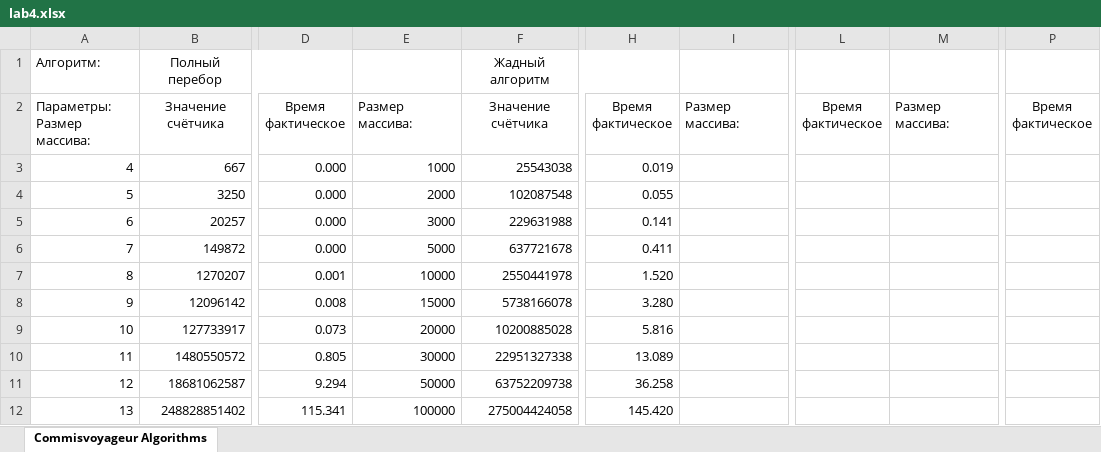
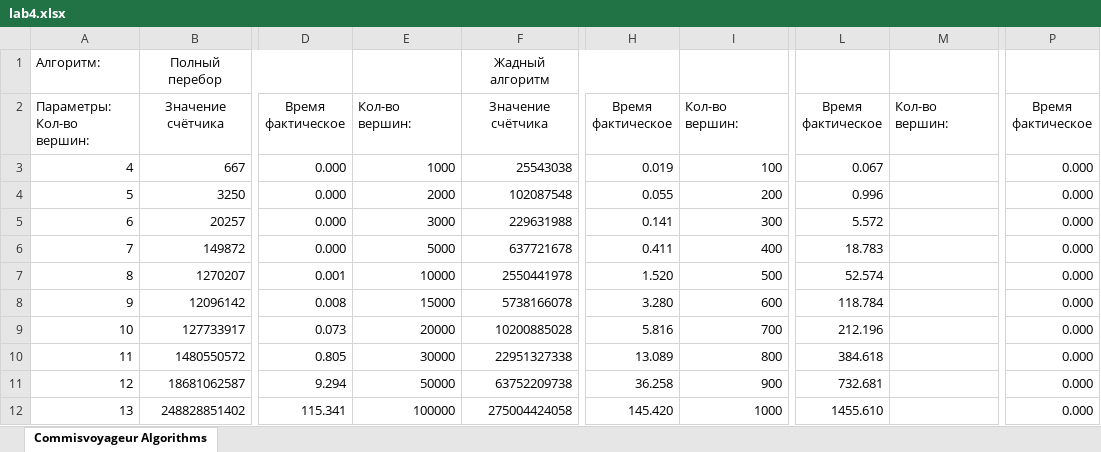
Before and after one commit to MrSago/Algorithms-Complexity-for-Susu, an Excel workbook: lab4/lab4.xlsx, sheet Commisvoyageur Algorithms, drawn as a sheet; only a part is shown, gaps mark what is left out; values as stored, in another font and other column widths than the file's, no borders; charts and pictures not drawn; ↵ is a line break in a cell; the diff names each change by its address in the sheet, - before the commit and + after, or states it on an @@ line.

Commit message:
BnB algorithm is ready!

```diff
--- a/lab4/lab4.xlsx (sheet Commisvoyageur Algorithms)
+++ b/lab4/lab4.xlsx (sheet Commisvoyageur Algorithms)
-A2: Параметры: ↵ Размер массива:
+A2: Параметры: ↵ Кол-во вершин:
-E2: Размер массива:
+E2: Кол-во вершин:
-I2: Размер массива:
+I2: Кол-во вершин:
-M2: Размер массива:
+M2: Кол-во вершин:
-I3: (empty)
+I3: 100
-L3: (empty)
+L3: 0.067
-P3:P12: (empty)
+P3:P12: 0.000
-I4: (empty)
+I4: 200
-L4: (empty)
+L4: 0.996
-I5: (empty)
+I5: 300
-L5: (empty)
+L5: 5.572
-I6: (empty)
+I6: 400
-L6: (empty)
+L6: 18.783
-I7: (empty)
+I7: 500
-L7: (empty)
+L7: 52.574
-I8: (empty)
+I8: 600
-L8: (empty)
+L8: 118.784
-I9: (empty)
+I9: 700
-L9: (empty)
+L9: 212.196
-I10: (empty)
+I10: 800
-L10: (empty)
+L10: 384.618
-I11: (empty)
+I11: 900
-L11: (empty)
+L11: 732.681
-I12: (empty)
+I12: 1000
-L12: (empty)
+L12: 1455.610
```
Also changed, not shown: charts or pictures, 3 other files.
